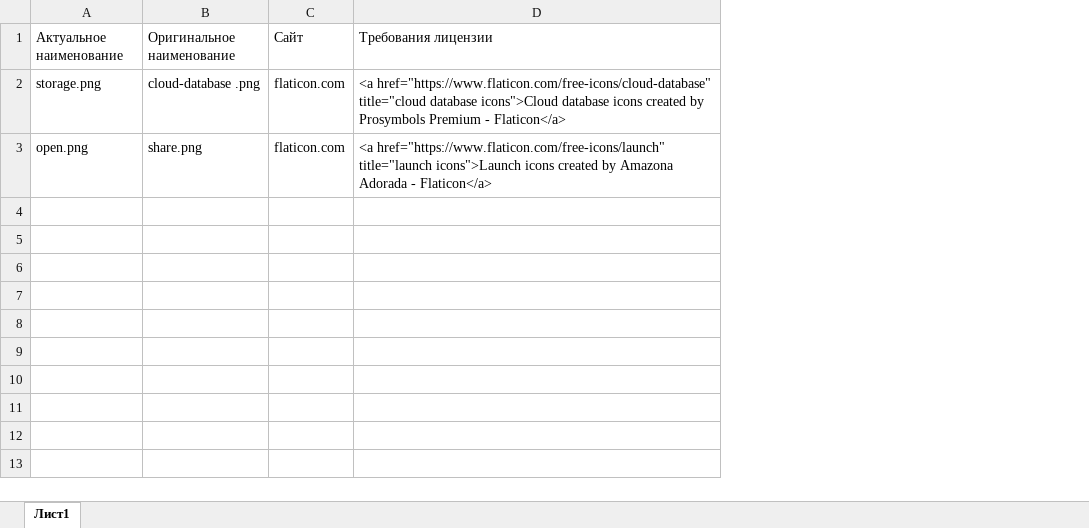
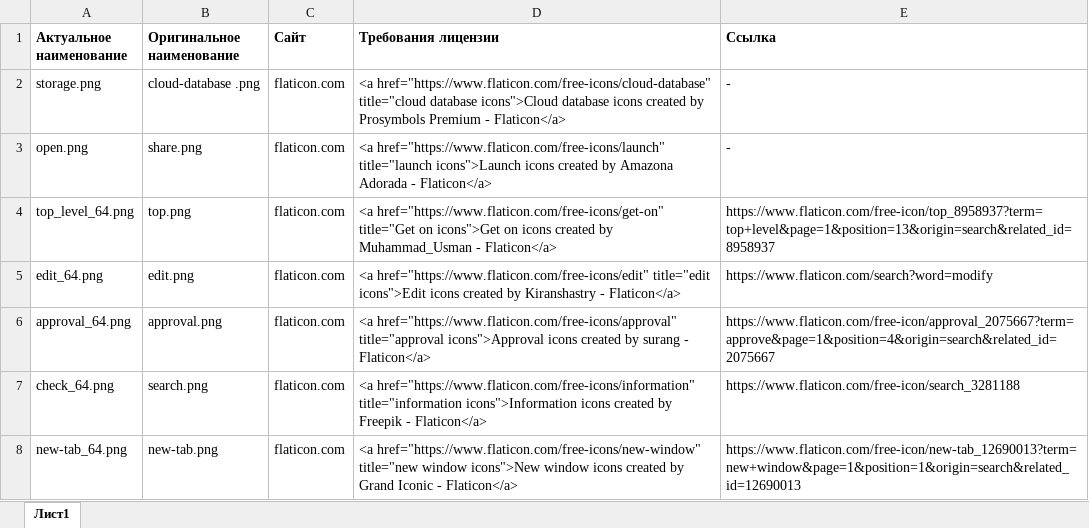
Before and after one commit to SergeyMeley/Philadelphus, an Excel workbook: Philadelphus.WpfApplication/Philadelphus.WpfApplication/Icons/Авторы.xlsx, sheet Лист1, drawn as a sheet; values as stored, in another font and other column widths than the file's, no borders; the diff names each change by its address in the sheet, - before the commit and + after, or states it on an @@ line.

```diff
--- a/Philadelphus.WpfApplication/Philadelphus.WpfApplication/Icons/Авторы.xlsx (sheet Лист1)
+++ b/Philadelphus.WpfApplication/Philadelphus.WpfApplication/Icons/Авторы.xlsx (sheet Лист1)
+column E (Ссылка), rows 2-3: - | -
-A1:D1 bold: off
+A1:D1 bold: on
+row 4: top_level_64.png | top.png | flaticon.com | <a href="https://www.flaticon.com/free-icons/get-on" title="Get on icons">Get on icons created by Muhammad_Usman - Flaticon</a> | https://www.flaticon.com/free-icon/top_8958937?term=top+level&page=1&position=13&origin=search&related_id=8958937
+row 5: edit_64.png | edit.png | flaticon.com | <a href="https://www.flaticon.com/free-icons/edit" title="edit icons">Edit icons created by Kiranshastry - Flaticon</a> | https://www.flaticon.com/search?word=modify
+row 6: approval_64.png | approval.png | flaticon.com | <a href="https://www.flaticon.com/free-icons/approval" title="approval icons">Approval icons created by surang - Flaticon</a> | https://www.flaticon.com/free-icon/approval_2075667?term=approve&page=1&position=4&origin=search&related_id=2075667
+row 7: check_64.png | search.png | flaticon.com | <a href="https://www.flaticon.com/free-icons/information" title="information icons">Information icons created by Freepik - Flaticon</a> | https://www.flaticon.com/free-icon/search_3281188
+row 8: new-tab_64.png | new-tab.png | flaticon.com | <a href="https://www.flaticon.com/free-icons/new-window" title="new window icons">New window icons created by Grand Iconic - Flaticon</a> | https://www.flaticon.com/free-icon/new-tab_12690013?term=new+window&page=1&position=1&origin=search&related_id=12690013
```
Also changed, not shown: 7 other files.
